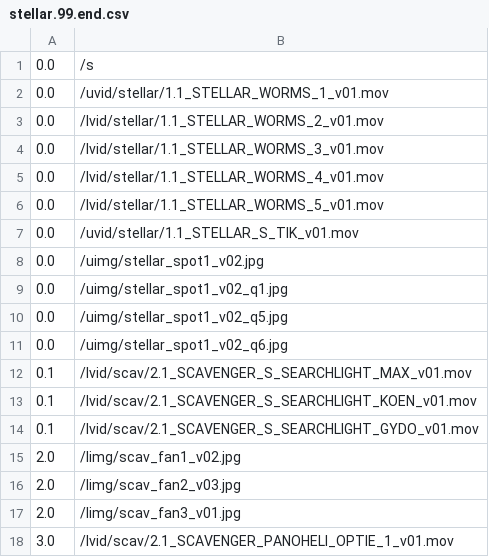
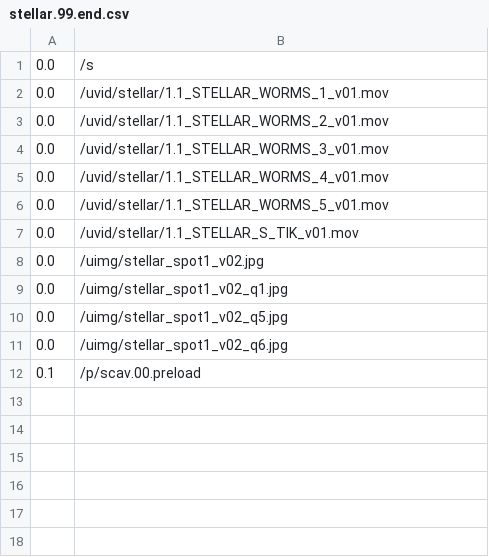
Before and after one commit to markkorput/of2030, a CSV file: of2030/bin/data/osc/stellar.99.end.csv, drawn as a sheet.

Commit message:
scavenger content

```diff
--- a/of2030/bin/data/osc/stellar.99.end.csv
+++ b/of2030/bin/data/osc/stellar.99.end.csv
@@ -2,6 +2,6 @@
 0.0,/uvid/stellar/1.1_STELLAR_WORMS_1_v01.mov
-0.0,/lvid/stellar/1.1_STELLAR_WORMS_2_v01.mov
-0.0,/lvid/stellar/1.1_STELLAR_WORMS_3_v01.mov
-0.0,/lvid/stellar/1.1_STELLAR_WORMS_4_v01.mov
-0.0,/lvid/stellar/1.1_STELLAR_WORMS_5_v01.mov
+0.0,/uvid/stellar/1.1_STELLAR_WORMS_2_v01.mov
+0.0,/uvid/stellar/1.1_STELLAR_WORMS_3_v01.mov
+0.0,/uvid/stellar/1.1_STELLAR_WORMS_4_v01.mov
+0.0,/uvid/stellar/1.1_STELLAR_WORMS_5_v01.mov
 0.0,/uvid/stellar/1.1_STELLAR_S_TIK_v01.mov
@@ -11,8 +11,2 @@
 0.0,/uimg/stellar_spot1_v02_q6.jpg
-0.1,/lvid/scav/2.1_SCAVENGER_S_SEARCHLIGHT_MAX_v01.mov
-0.1,/lvid/scav/2.1_SCAVENGER_S_SEARCHLIGHT_KOEN_v01.mov
-0.1,/lvid/scav/2.1_SCAVENGER_S_SEARCHLIGHT_GYDO_v01.mov
-2.0,/limg/scav_fan1_v02.jpg
-2.0,/limg/scav_fan2_v03.jpg
-2.0,/limg/scav_fan3_v01.jpg
-3.0,/lvid/scav/2.1_SCAVENGER_PANOHELI_OPTIE_1_v01.mov
+0.1,/p/scav.00.preload
```
Also changed, not shown: of2030/bin/data/osc/scav.01.start.csv, of2030/bin/data/osc/scav.02.fans.csv, 8 other files.
